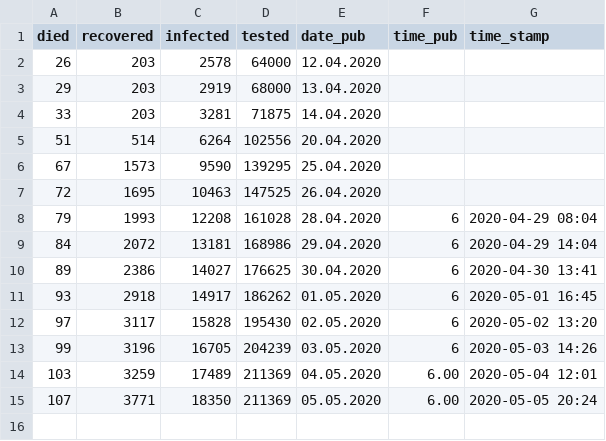
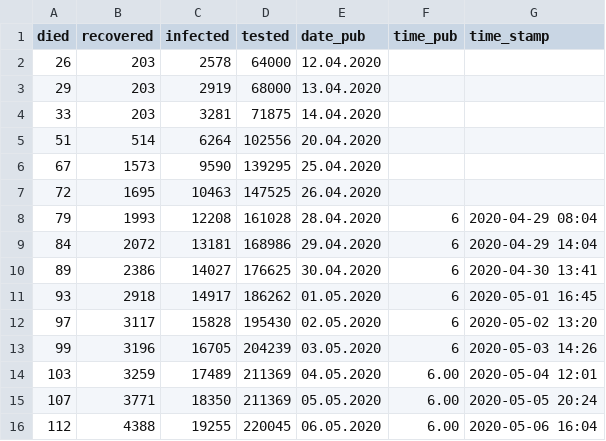
Before and after one commit to opendataby/stopcovid-19, a CSV file: stopcovid_data.csv, drawn as a sheet; the diff names each change by its address in the sheet, - before the commit and + after, or states it on an @@ line.

Commit message:
Update data

```diff
--- a/stopcovid_data.csv
+++ b/stopcovid_data.csv
+row 16: 112 | 4388 | 19255 | 220045 | 06.05.2020 | 6.00 | 2020-05-06 16:04
```
Also changed, not shown: 1 other file.
